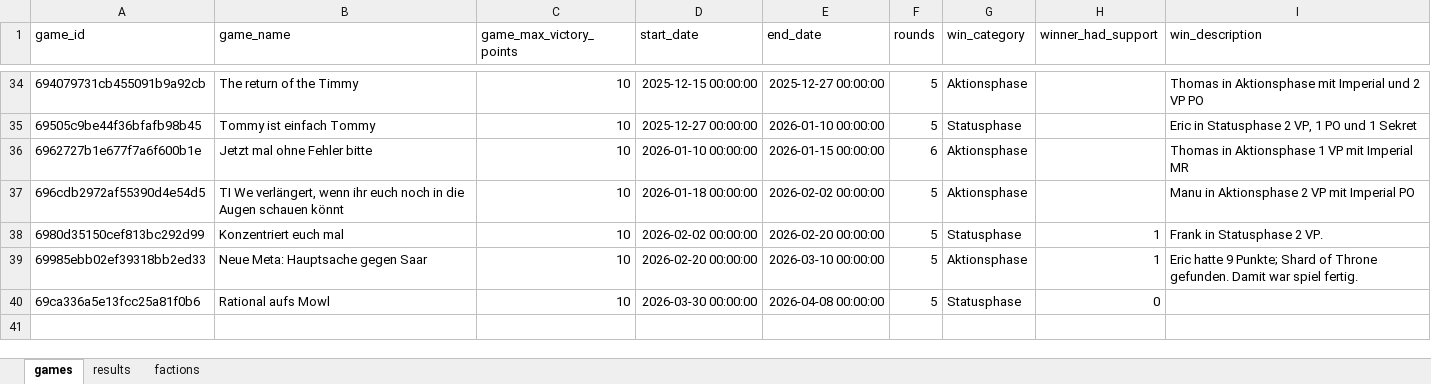
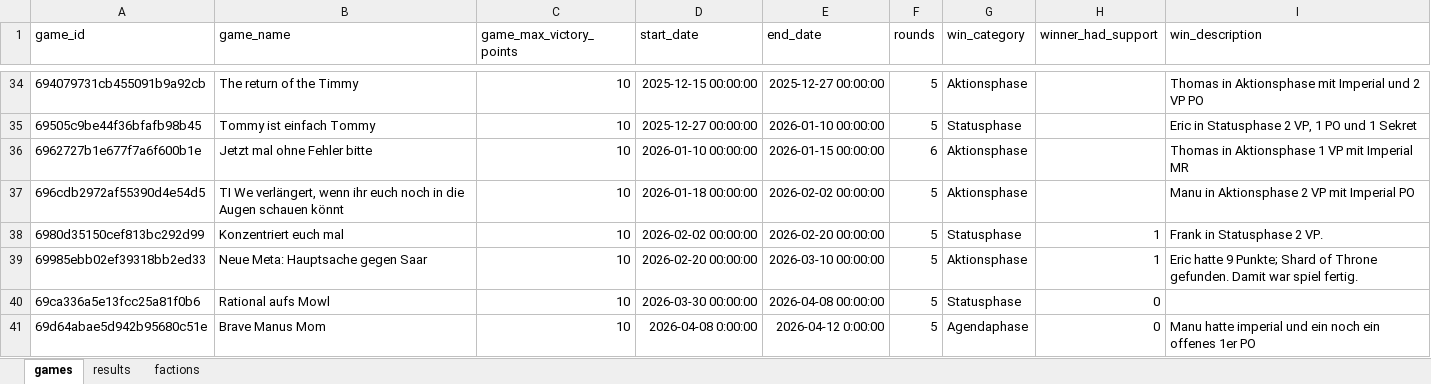
Before and after one commit to M-E-Rademaker/twilight-imperium-stats-, an Excel workbook: data/raw_data.xlsx, sheet games, drawn as a sheet; only a part is shown, gaps mark what is left out; values as stored, in another font and other column widths than the file's, no borders; the diff names each change by its address in the sheet, - before the commit and + after, or states it on an @@ line.

```diff
--- a/data/raw_data.xlsx (sheet games)
+++ b/data/raw_data.xlsx (sheet games)
+row 41: 69d64abae5d942b95680c51e | Brave Manus Mom | 10 | 2026-04-08 0:00:00 | 2026-04-12 0:00:00 | 5 | Agendaphase | 0 | Manu hatte imperial und ein noch ein offenes 1er PO
```
Also changed, not shown: sheet results, 1 other file.
